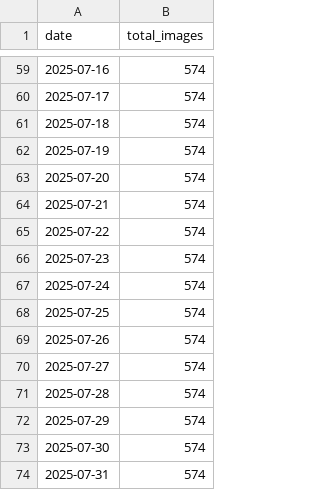
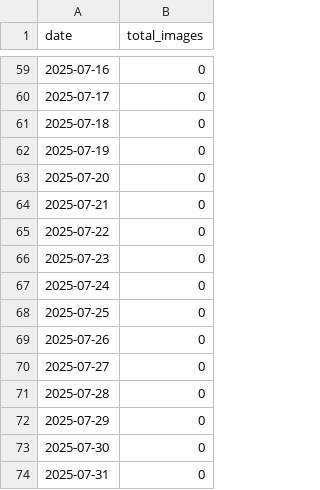
Before and after one commit to marcowaldi/square_germany, a CSV file: data/progress.csv, drawn as a sheet; only a part is shown, gaps mark what is left out; the diff covers the shown part only.

```diff
--- a/data/progress.csv
+++ b/data/progress.csv
@@ -59,16 +59,16 @@ date,total_images
-2025-07-16,574
-2025-07-17,574
-2025-07-18,574
-2025-07-19,574
-2025-07-20,574
-2025-07-21,574
-2025-07-22,574
-2025-07-23,574
-2025-07-24,574
-2025-07-25,574
-2025-07-26,574
-2025-07-27,574
-2025-07-28,574
-2025-07-29,574
-2025-07-30,574
-2025-07-31,574
+2025-07-16,0
+2025-07-17,0
+2025-07-18,0
+2025-07-19,0
+2025-07-20,0
+2025-07-21,0
+2025-07-22,0
+2025-07-23,0
+2025-07-24,0
+2025-07-25,0
+2025-07-26,0
+2025-07-27,0
+2025-07-28,0
+2025-07-29,0
+2025-07-30,0
+2025-07-31,0
```
Also changed, not shown: 54 edited cells elsewhere in this file.
